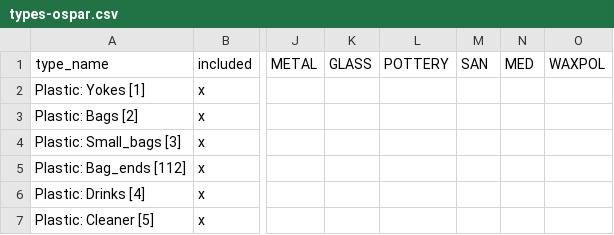
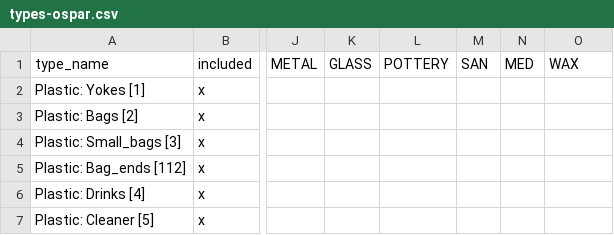
Before and after one commit to cran/litteR, a CSV file: inst/extdata/types-ospar.csv, drawn as a sheet; only a part is shown, gaps mark what is left out; the diff names each change by its address in the sheet, - before the commit and + after, or states it on an @@ line.

```diff
--- a/inst/extdata/types-ospar.csv
+++ b/inst/extdata/types-ospar.csv
-O1: WAXPOL
+O1: WAX
```
Also changed, not shown: 17 other files.
